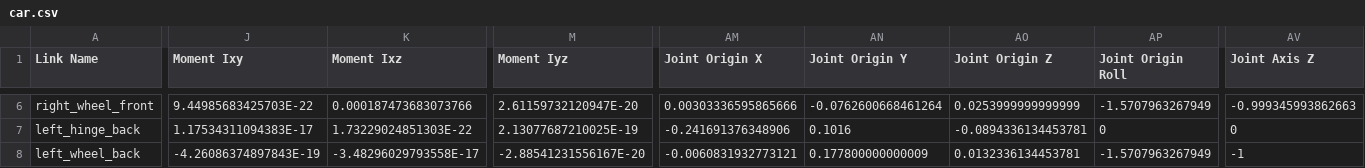
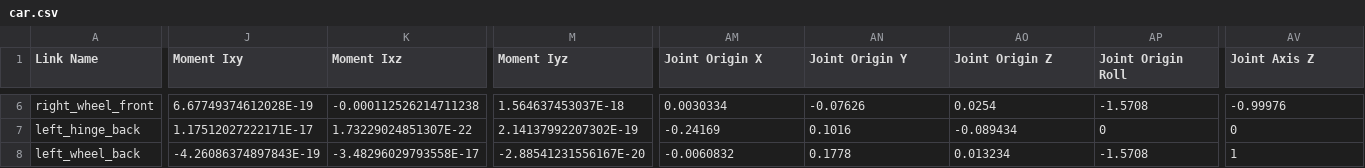
Before and after one commit to Surya-Sriramoju/car, a CSV file: urdf/car.csv, drawn as a sheet; only a part is shown, gaps mark what is left out; the diff covers the shown part only; the diff names each change by its address in the sheet, - before the commit and + after, or states it on an @@ line.

```diff
--- a/urdf/car.csv
+++ b/urdf/car.csv
-J6 (Moment Ixy): 9.44985683425703E-22
+J6 (Moment Ixy): 6.67749374612028E-19
-K6 (Moment Ixz): 0.000187473683073766
+K6 (Moment Ixz): -0.000112526214711238
-M6 (Moment Iyz): 2.61159732120947E-20
+M6 (Moment Iyz): 1.564637453037E-18
-AM6 (Joint Origin X): 0.00303336595865666
+AM6 (Joint Origin X): 0.0030334
-AN6 (Joint Origin Y): -0.0762600668461264
+AN6 (Joint Origin Y): -0.07626
-AO6 (Joint Origin Z): 0.0253999999999999
+AO6 (Joint Origin Z): 0.0254
-AP6 (Joint Origin Roll): -1.5707963267949
+AP6 (Joint Origin Roll): -1.5708
-AV6 (Joint Axis Z): -0.999345993862663
+AV6 (Joint Axis Z): -0.99976
-J7 (Moment Ixy): 1.17534311094383E-17
+J7 (Moment Ixy): 1.17512027222171E-17
-K7 (Moment Ixz): 1.73229024851303E-22
+K7 (Moment Ixz): 1.73229024851307E-22
-M7 (Moment Iyz): 2.13077687210025E-19
+M7 (Moment Iyz): 2.14137992207302E-19
-AM7 (Joint Origin X): -0.241691376348906
+AM7 (Joint Origin X): -0.24169
-AO7 (Joint Origin Z): -0.0894336134453781
+AO7 (Joint Origin Z): -0.089434
-AM8 (Joint Origin X): -0.0060831932773121
+AM8 (Joint Origin X): -0.0060832
-AN8 (Joint Origin Y): 0.177800000000009
+AN8 (Joint Origin Y): 0.1778
-AO8 (Joint Origin Z): 0.0132336134453781
+AO8 (Joint Origin Z): 0.013234
-AP8 (Joint Origin Roll): -1.5707963267949
+AP8 (Joint Origin Roll): -1.5708
-AV8 (Joint Axis Z): -1
+AV8 (Joint Axis Z): 1
```
Also changed, not shown: 1 added row and 74 edited cells elsewhere in this file, 24 other files.
